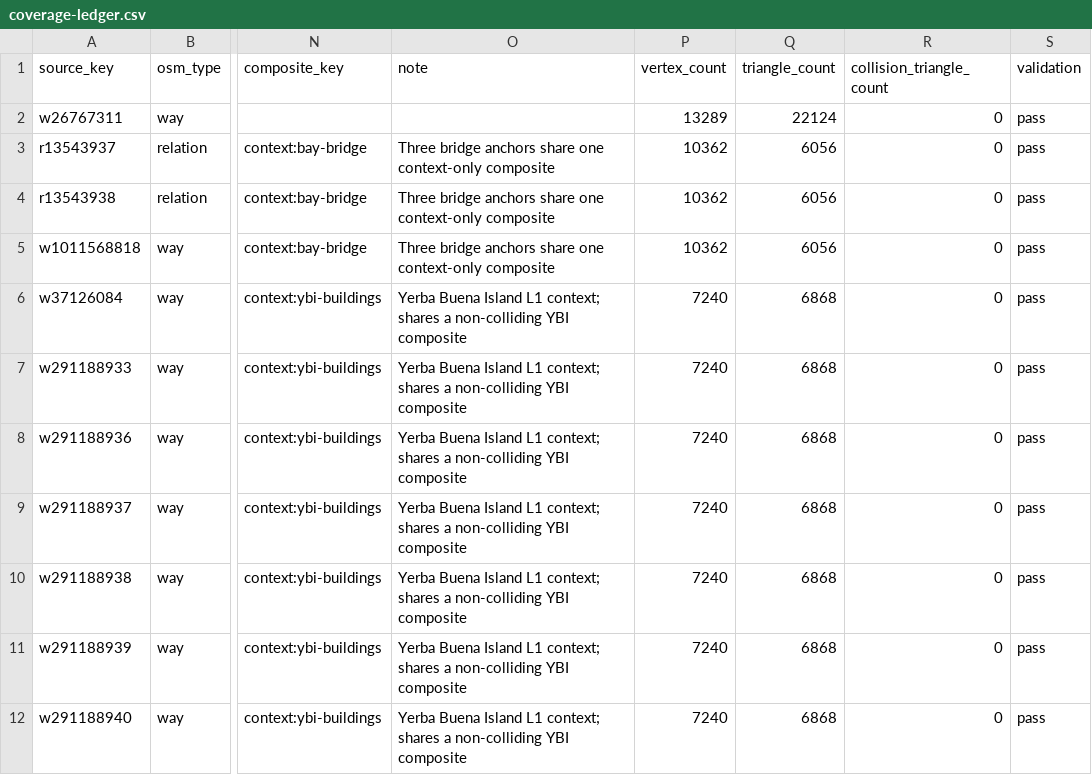
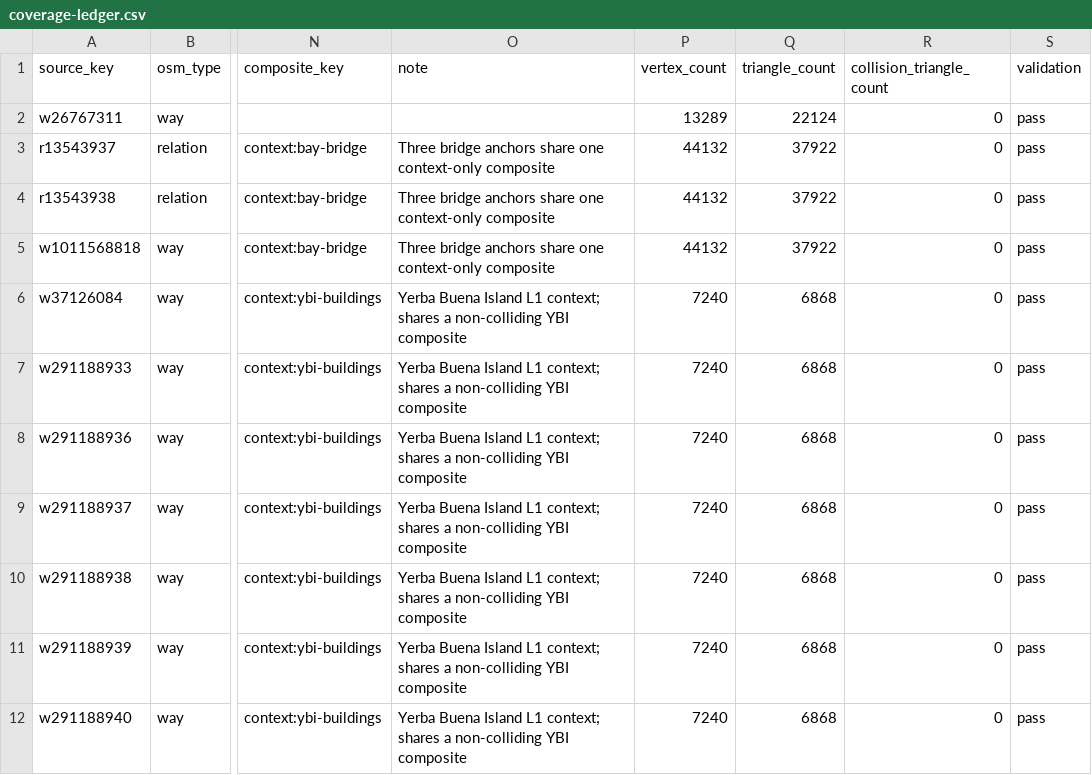
Before and after one commit to pcomans/treasure-island, a CSV file: generated/world/coverage-ledger.csv, drawn as a sheet; only a part is shown, gaps mark what is left out; the diff names each change by its address in the sheet, - before the commit and + after, or states it on an @@ line.

```diff
--- a/generated/world/coverage-ledger.csv
+++ b/generated/world/coverage-ledger.csv
-P3:P5 (vertex_count): 10362
+P3:P5 (vertex_count): 44132
-Q3:Q5 (triangle_count): 6056
+Q3:Q5 (triangle_count): 37922
```
Also changed, not shown: 11 other files.
